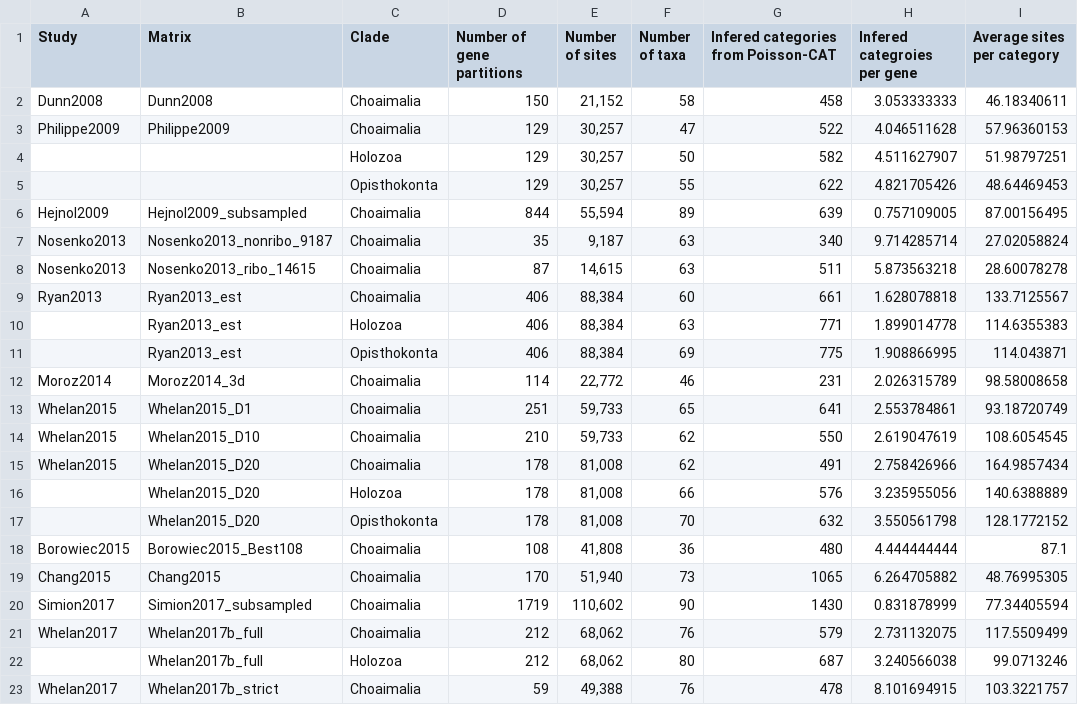
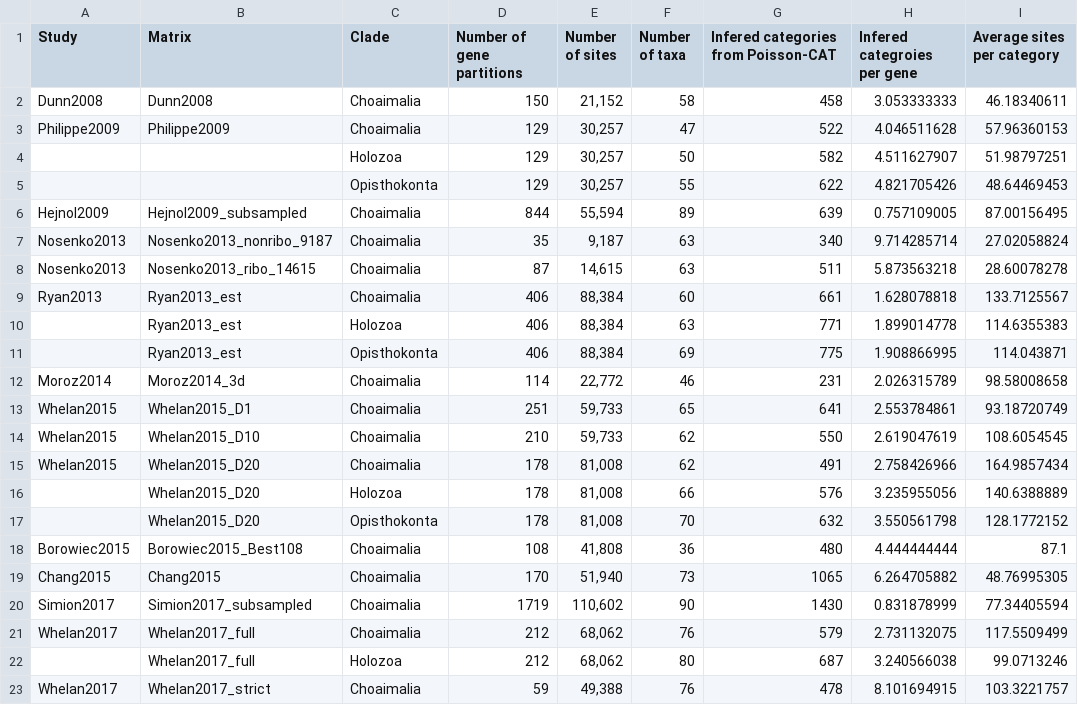
Before and after one commit to dunnlab/animal_tree_root, a TSV file: data_processed/tables/cat_categories.tsv, drawn as a sheet; only a part is shown; the diff names each change by its address in the sheet, - before the commit and + after, or states it on an @@ line.

```diff
--- a/data_processed/tables/cat_categories.tsv
+++ b/data_processed/tables/cat_categories.tsv
-B21:B22 (Matrix): Whelan2017b_full
+B21:B22 (Matrix): Whelan2017_full
-B23 (Matrix): Whelan2017b_strict
+B23 (Matrix): Whelan2017_strict
```
Also changed, not shown: 9 other files.
